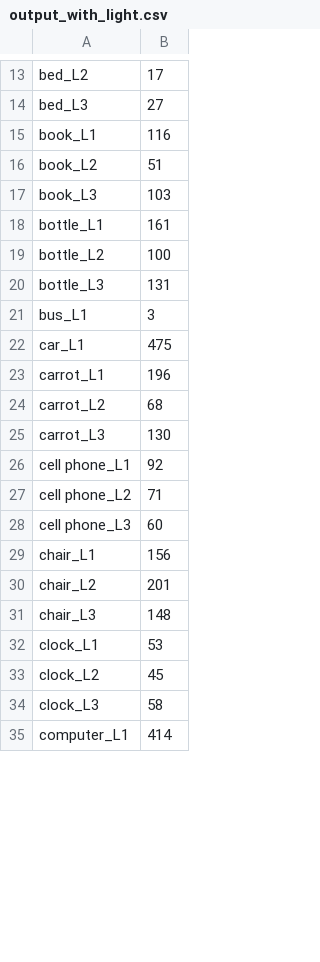
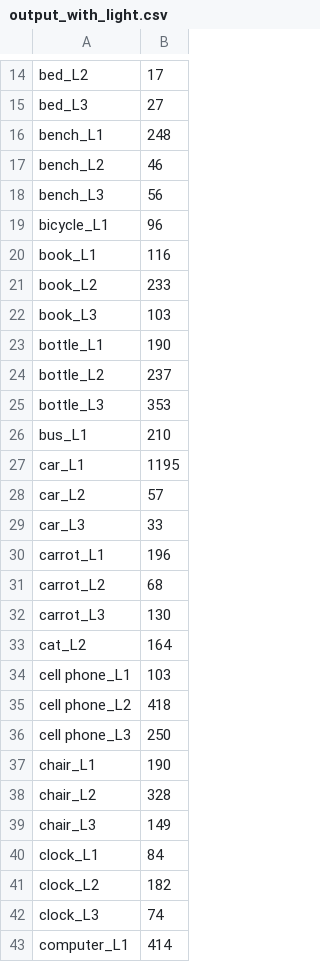
Before and after one commit to IlinValery/labeling_stat, a CSV file: output_with_light.csv, drawn as a sheet; only a part is shown, gaps mark what is left out; the diff covers the shown part only.

```diff
--- a/output_with_light.csv
+++ b/output_with_light.csv
@@ -14,10 +15,16 @@ bed_L2,17
 bed_L3,27
+bench_L1,248
+bench_L2,46
+bench_L3,56
+bicycle_L1,96
 book_L1,116
-book_L2,51
+book_L2,233
 book_L3,103
-bottle_L1,161
-bottle_L2,100
-bottle_L3,131
-bus_L1,3
-car_L1,475
+bottle_L1,190
+bottle_L2,237
+bottle_L3,353
+bus_L1,210
+car_L1,1195
+car_L2,57
+car_L3,33
 carrot_L1,196
@@ -25,11 +32,12 @@ carrot_L2,68
 carrot_L3,130
-cell phone_L1,92
-cell phone_L2,71
-cell phone_L3,60
-chair_L1,156
-chair_L2,201
-chair_L3,148
-clock_L1,53
-clock_L2,45
-clock_L3,58
+cat_L2,164
+cell phone_L1,103
+cell phone_L2,418
+cell phone_L3,250
+chair_L1,190
+chair_L2,328
+chair_L3,149
+clock_L1,84
+clock_L2,182
+clock_L3,74
 computer_L1,414
```
Also changed, not shown: 15 added rows and 43 edited cells elsewhere in this file, output_total.csv, 7 other files.
